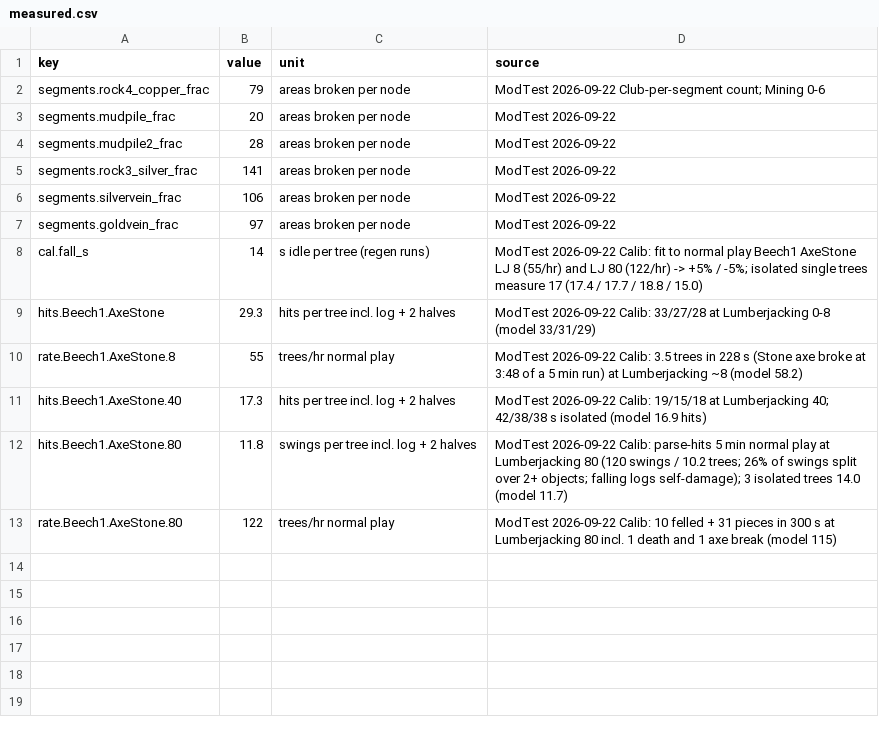
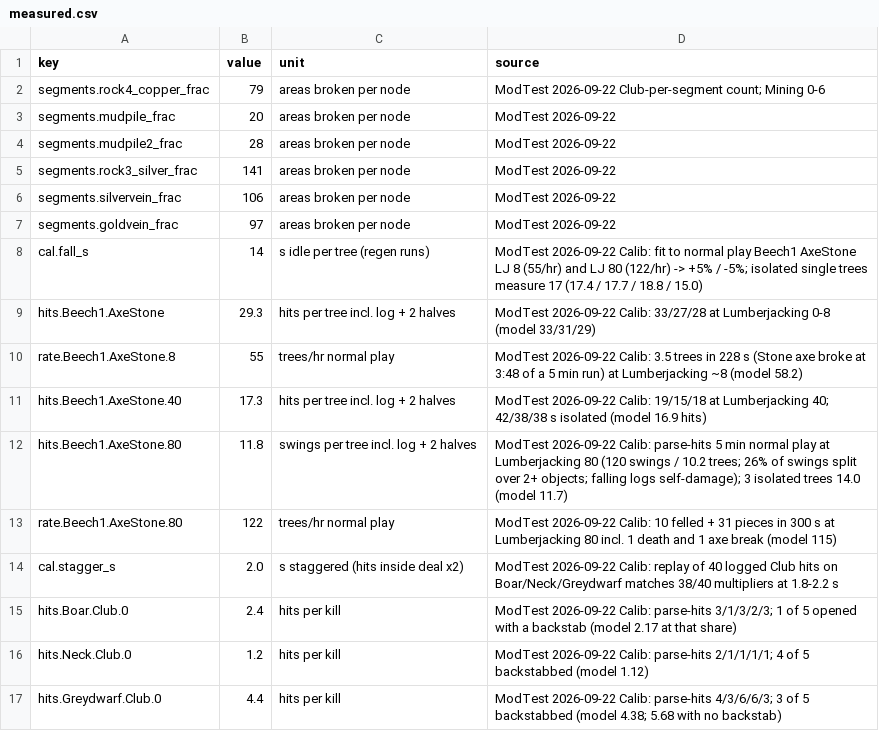
Before and after one commit to Dogebooch/OSRSheim, a CSV file: reference/measured.csv, drawn as a sheet; the diff names each change by its address in the sheet, - before the commit and + after, or states it on an @@ line.

```diff
--- a/reference/measured.csv
+++ b/reference/measured.csv
+row 14: cal.stagger_s | 2.0 | s staggered (hits inside deal x2) | ModTest 2026-09-22 Calib: replay of 40 logged Club hits on Boar/Neck/Greydwarf matches 38/40 multipliers at 1.8-2.2 s
+row 15: hits.Boar.Club.0 | 2.4 | hits per kill | ModTest 2026-09-22 Calib: parse-hits 3/1/3/2/3; 1 of 5 opened with a backstab (model 2.17 at that share)
+row 16: hits.Neck.Club.0 | 1.2 | hits per kill | ModTest 2026-09-22 Calib: parse-hits 2/1/1/1/1; 4 of 5 backstabbed (model 1.12)
+row 17: hits.Greydwarf.Club.0 | 4.4 | hits per kill | ModTest 2026-09-22 Calib: parse-hits 4/3/6/6/3; 3 of 5 backstabbed (model 4.38; 5.68 with no backstab)
```
Also changed, not shown: 1 other file.
